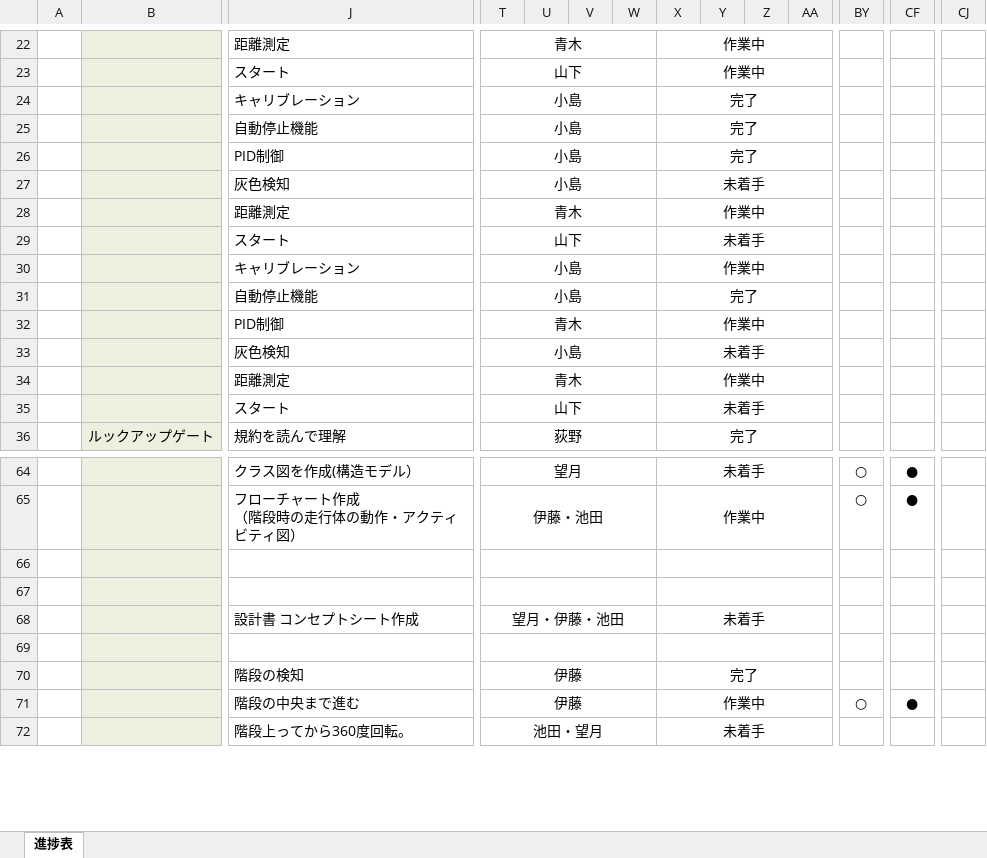
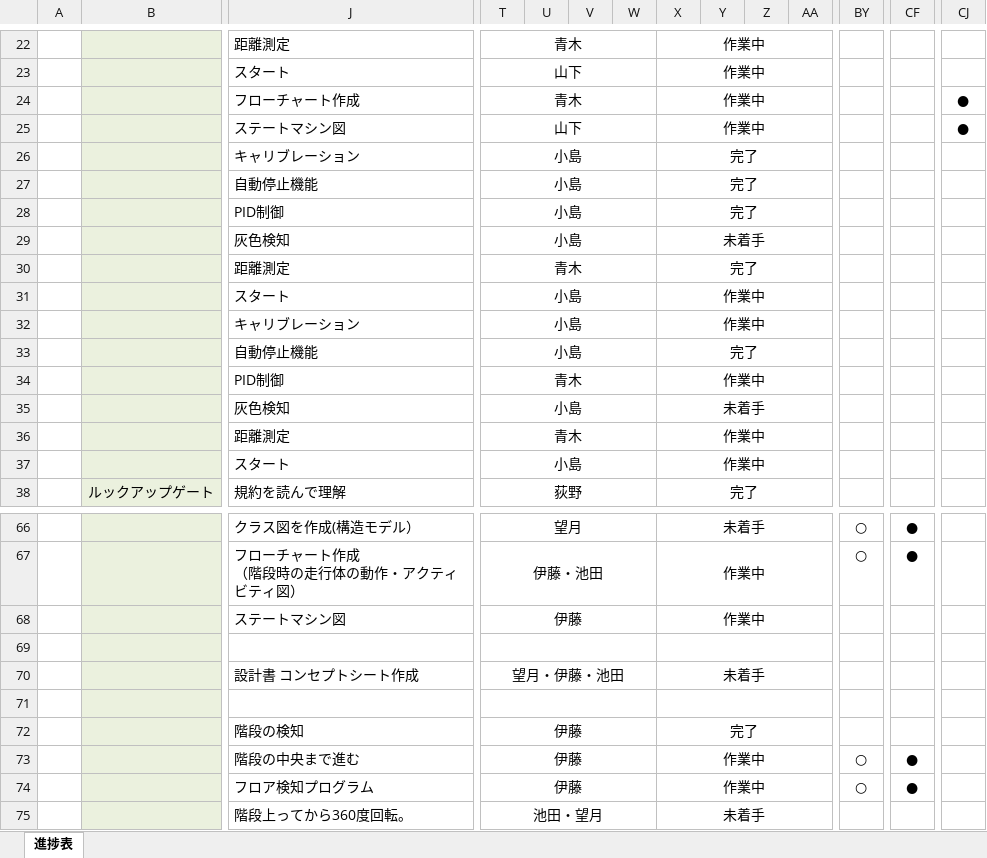
Before and after one commit to robokon/Doc, an Excel workbook: ロボコン進捗管理表_20170527.xlsx, sheet 進捗表, drawn as a sheet; only a part is shown, gaps mark what is left out; values as stored, in another font and other column widths than the file's, no borders; charts and pictures and conditional formats not drawn; removed rows and columns are numbered as before the commit, all else as after; rows hold the shown columns only; the diff names each change by its address in the sheet, - before the commit and + after, or states it on an @@ line.

Commit message:
ライントレース進捗表更新

```diff
--- a/ロボコン進捗管理表_20170527.xlsx (sheet 進捗表)
+++ b/ロボコン進捗管理表_20170527.xlsx (sheet 進捗表)
+row 24:  |  | フローチャート作成 | 青木 |  |  |  | 作業中 |  |  |  |  |  | ●
+row 25:  |  | ステートマシン図 | 山下 |  |  |  | 作業中 |  |  |  |  |  | ●
-X30: 作業中
+X30: 完了
-row 29:  |  | スタート | 山下 |  |  |  | 未着手
+row 31:  |  | スタート | 小島 |  |  |  | 作業中
-row 35:  |  | スタート | 山下 |  |  |  | 未着手
+row 37:  |  | スタート | 小島 |  |  |  | 作業中
-row 68: (empty)
+row 68:  |  | ステートマシン図 | 伊藤 |  |  |  | 作業中
+row 74:  |  | フロア検知プログラム | 伊藤 |  |  |  | 作業中 |  |  |  | ○ | ●
```
Also changed, not shown: hidden cells, charts or pictures.
